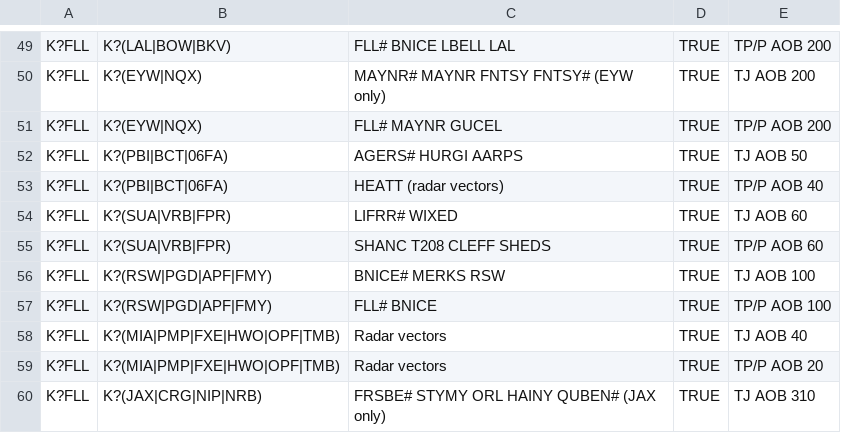
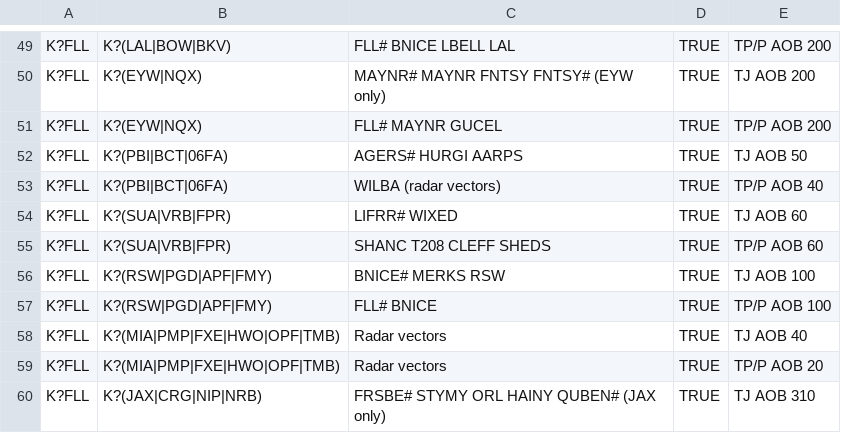
Before and after one commit to vZMA/info-tool-web, a CSV file: Assets/Data/v1/loa.csv, drawn as a sheet; only a part is shown, gaps mark what is left out.

Commit message:
Updated route

```diff
--- a/Assets/Data/v1/loa.csv
+++ b/Assets/Data/v1/loa.csv
@@ -52,3 +52,3 @@ K?FLL,K?(EYW|NQX),"FLL# MAYNR GUCEL",TRUE,"TP/P AOB 200"
 K?FLL,K?(PBI|BCT|06FA),"AGERS# HURGI AARPS",TRUE,"TJ AOB 50"
-K?FLL,K?(PBI|BCT|06FA),"HEATT (radar vectors)",TRUE,"TP/P AOB 40"
+K?FLL,K?(PBI|BCT|06FA),"WILBA (radar vectors)",TRUE,"TP/P AOB 40"
 K?FLL,K?(SUA|VRB|FPR),"LIFRR# WIXED",TRUE,"TJ AOB 60"
```
